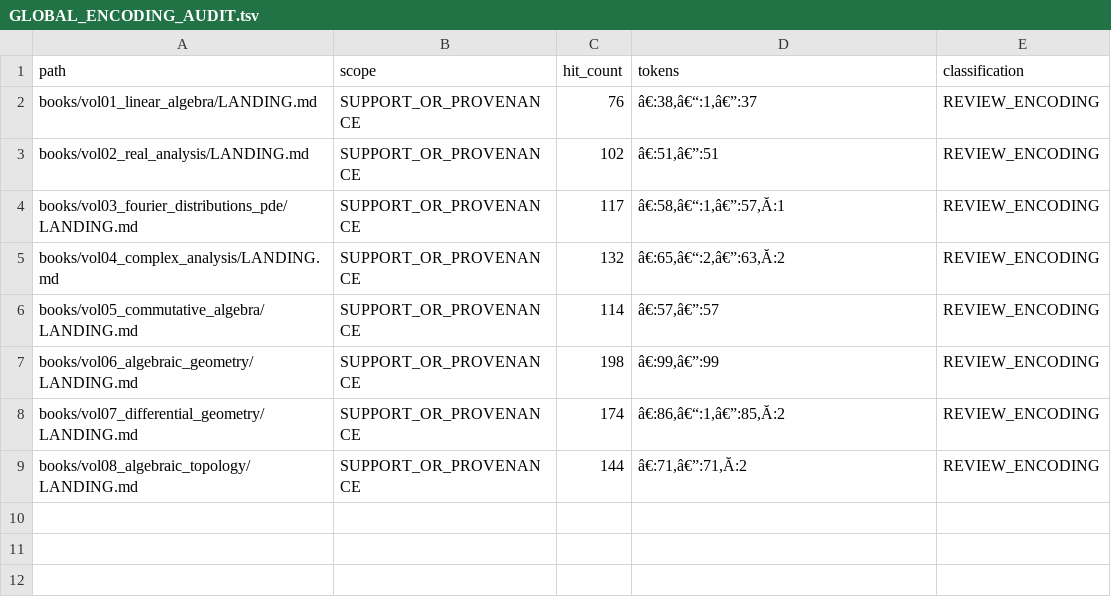
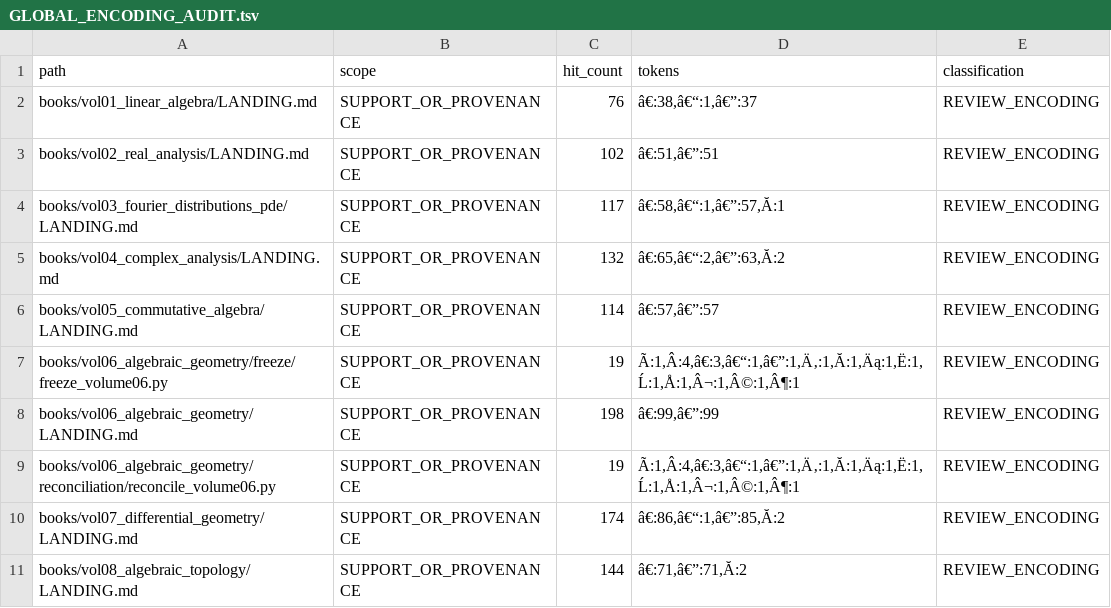
Before and after one commit to expert10000/math, a TSV file: reports/series/GLOBAL_ENCODING_AUDIT.tsv, drawn as a sheet; the diff names each change by its address in the sheet, - before the commit and + after, or states it on an @@ line.

Commit message:
vol06: freeze and release Algebraic Geometry

```diff
--- a/reports/series/GLOBAL_ENCODING_AUDIT.tsv
+++ b/reports/series/GLOBAL_ENCODING_AUDIT.tsv
+row 7: books/vol06_algebraic_geometry/freeze/freeze_volume06.py | SUPPORT_OR_PROVENANCE | 19 | Ã:1,Â:4,â€:3,â€“:1,â€”:1,Ä‚:1,Ă:1,Äą:1,Ë:1,Ĺ:1,Å:1,Â¬:1,Â©:1,Â¶:1 | REVIEW_ENCODING
+row 9: books/vol06_algebraic_geometry/reconciliation/reconcile_volume06.py | SUPPORT_OR_PROVENANCE | 19 | Ã:1,Â:4,â€:3,â€“:1,â€”:1,Ä‚:1,Ă:1,Äą:1,Ë:1,Ĺ:1,Å:1,Â¬:1,Â©:1,Â¶:1 | REVIEW_ENCODING
```
Also changed, not shown: books/VOLUME_METADATA_AUDIT.tsv, editorial/CHAPTER_STATUS.tsv, 15 other files.
